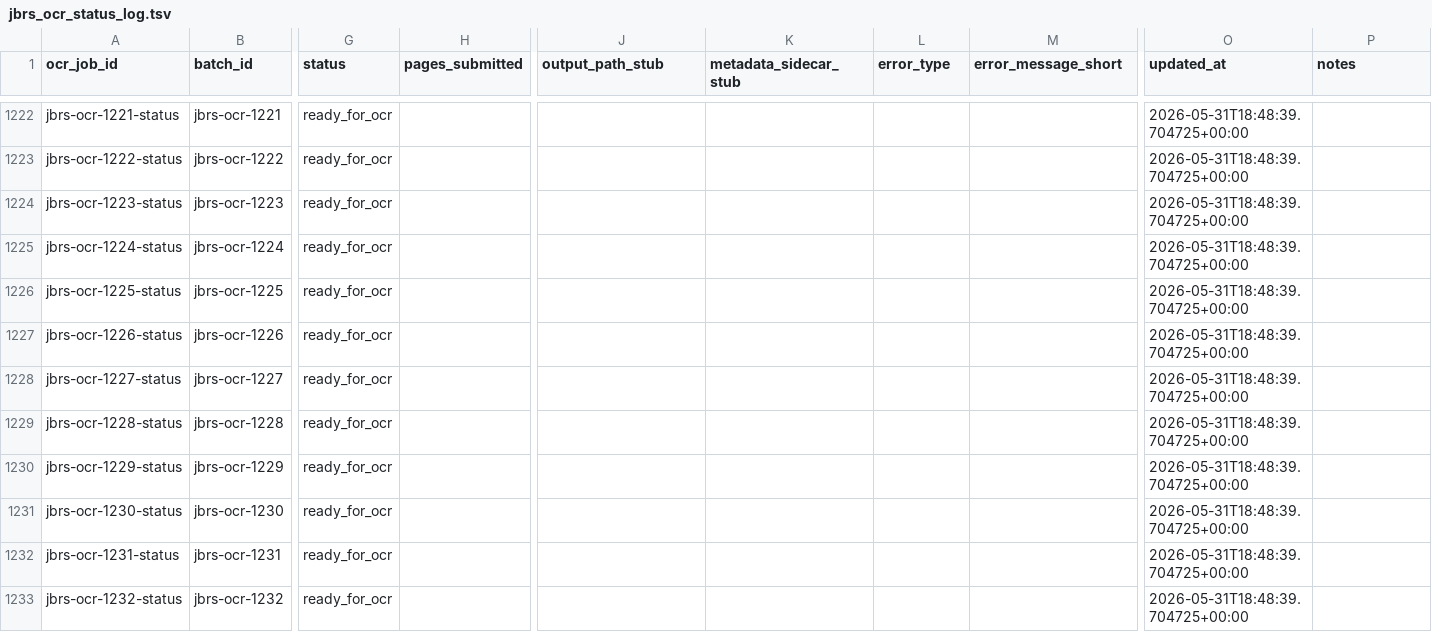
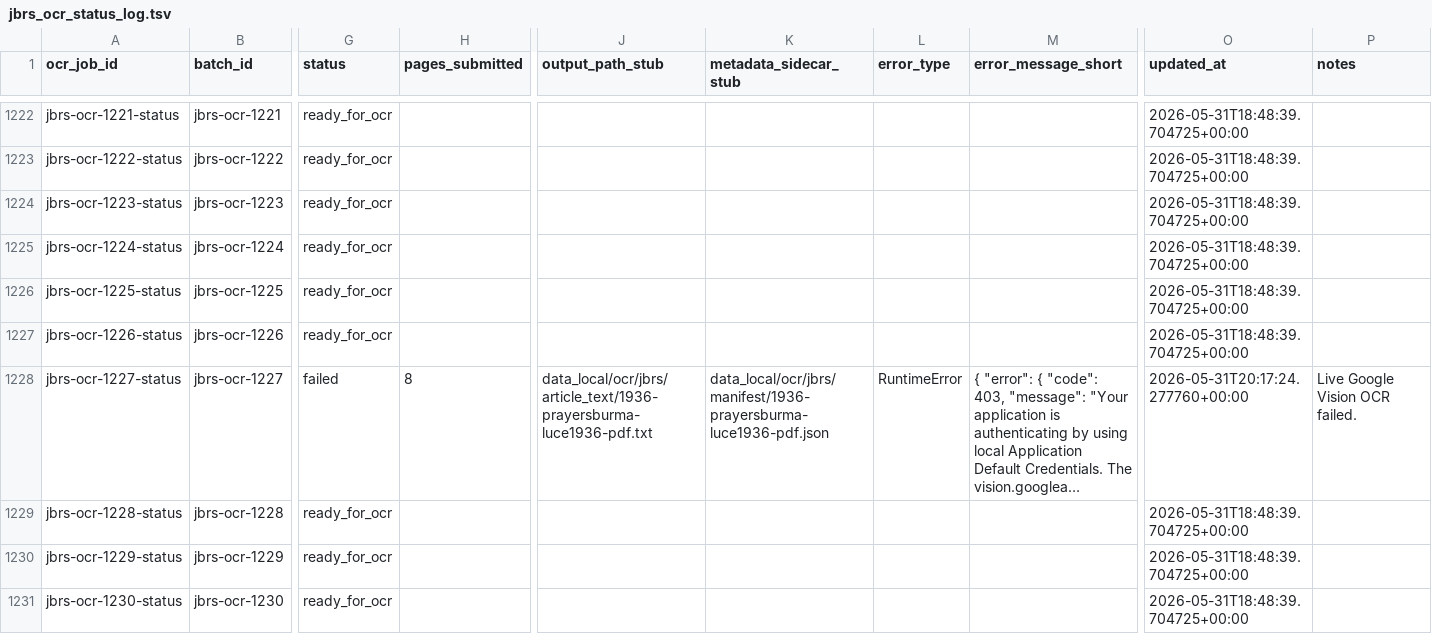
Before and after one commit to nh36/BurmeseCorpus, a TSV file: data/working/bibliography/jbrs/jbrs_ocr_status_log.tsv, drawn as a sheet; only a part is shown, gaps mark what is left out; the shorter side is filled out with more unchanged rows; the diff names each change by its address in the sheet, - before the commit and + after, or states it on an @@ line.

```diff
--- a/data/working/bibliography/jbrs/jbrs_ocr_status_log.tsv
+++ b/data/working/bibliography/jbrs/jbrs_ocr_status_log.tsv
-G1228 (status): ready_for_ocr
+G1228 (status): failed
-H1228 (pages_submitted): (empty)
+H1228 (pages_submitted): 8
-J1228 (output_path_stub): (empty)
+J1228 (output_path_stub): data_local/ocr/jbrs/article_text/1936-prayersburma-luce1936-pdf.txt
-K1228 (metadata_sidecar_stub): (empty)
+K1228 (metadata_sidecar_stub): data_local/ocr/jbrs/manifest/1936-prayersburma-luce1936-pdf.json
-L1228 (error_type): (empty)
+L1228 (error_type): RuntimeError
-M1228 (error_message_short): (empty)
+M1228 (error_message_short): { "error": { "code": 403, "message": "Your application is authenticating by using local Application Default Credentials. The vision.googlea…
-O1228 (updated_at): 2026-05-31T18:48:39.704725+00:00
+O1228 (updated_at): 2026-05-31T20:17:24.277760+00:00
-P1228 (notes): (empty)
+P1228 (notes): Live Google Vision OCR failed.
```
Also changed, not shown: 4 other files.
